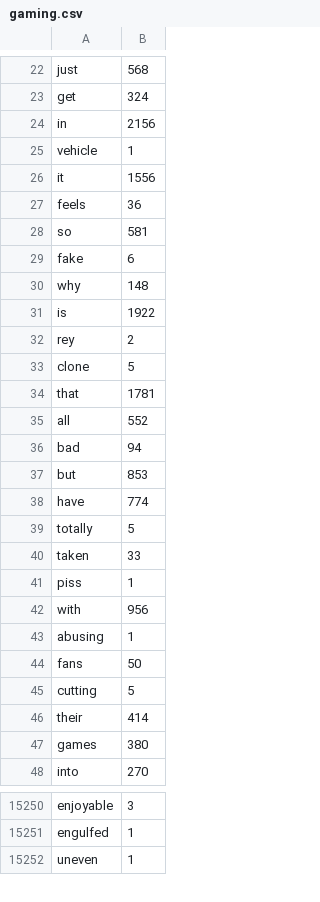
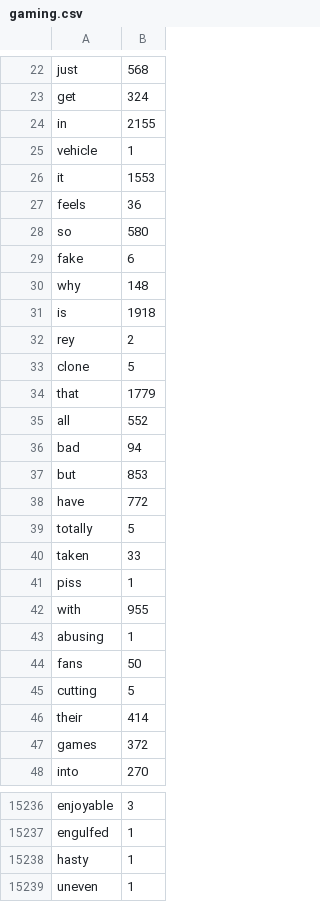
Before and after one commit to aditivinod/language-usage-analysis, a CSV file: gaming.csv, drawn as a sheet; only a part is shown, gaps mark what is left out; the diff covers the shown part only.

```diff
--- a/gaming.csv
+++ b/gaming.csv
@@ -23,13 +23,13 @@ just,568
 get,324
-in,2156
+in,2155
 vehicle,1
-it,1556
+it,1553
 feels,36
-so,581
+so,580
 fake,6
 why,148
-is,1922
+is,1918
 rey,2
 clone,5
-that,1781
+that,1779
 all,552
@@ -37,3 +37,3 @@ bad,94
 but,853
-have,774
+have,772
 totally,5
@@ -41,3 +41,3 @@ taken,33
 piss,1
-with,956
+with,955
 abusing,1
@@ -46,3 +46,3 @@ cutting,5
 their,414
-games,380
+games,372
 into,270
@@ -15251,2 +15237,3 @@ enjoyable,3
 engulfed,1
+hasty,1
 uneven,1
```
Also changed, not shown: 3 added rows, 15 removed rows, 1 moved row and 122 edited cells elsewhere in this file, normal.csv, 2 other files.
